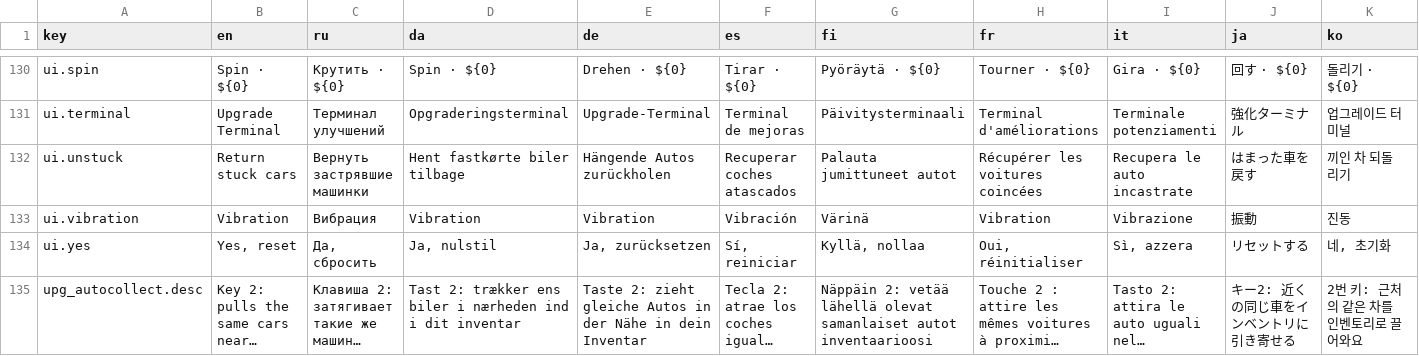
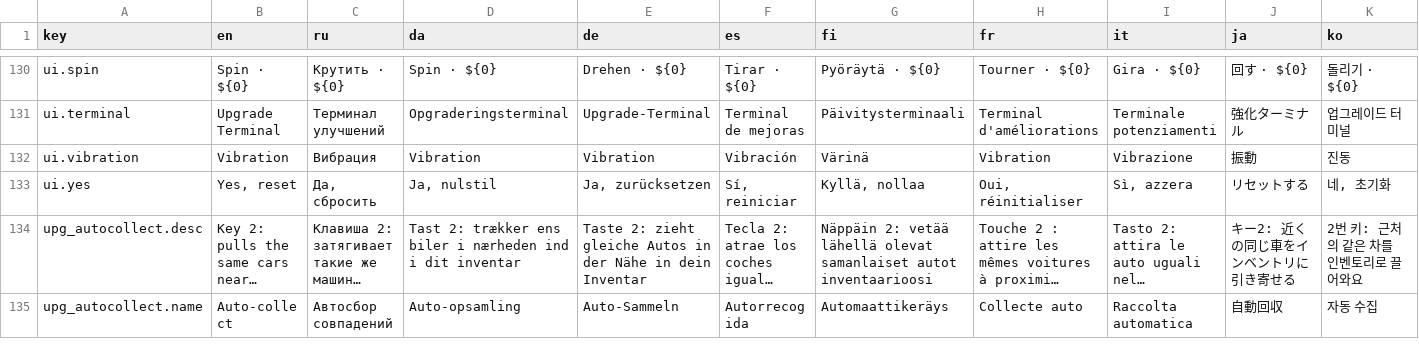
Before and after one commit to Maksim-MM/sort-them, a TSV file: sort-them/Tools/loc/review_ui_all_langs.tsv, drawn as a sheet; only a part is shown, gaps mark what is left out; the shorter side is filled out with more unchanged rows; long unchanged cells end in …; rows hold the shown columns only; the diff names each change by its address in the sheet, - before the commit and + after, or states it on an @@ line.

Commit message:
Shuffle: baked pile poses instead of physics sim, drop ui.unstuck

```diff
--- a/sort-them/Tools/loc/review_ui_all_langs.tsv
+++ b/sort-them/Tools/loc/review_ui_all_langs.tsv
-row 132: ui.unstuck | Return stuck cars | Вернуть застрявшие машинки | Hent fastkørte biler tilbage | Hängende Autos zurückholen | Recuperar coches atascados | Palauta jumittuneet autot | Récupérer les voitures coincées | Recupera le auto incastrate | はまった車を戻す | 끼인 차 되돌리기
```
Also changed, not shown: sort-them/Tools/loc/source_en_ru.tsv, 42 other files.
